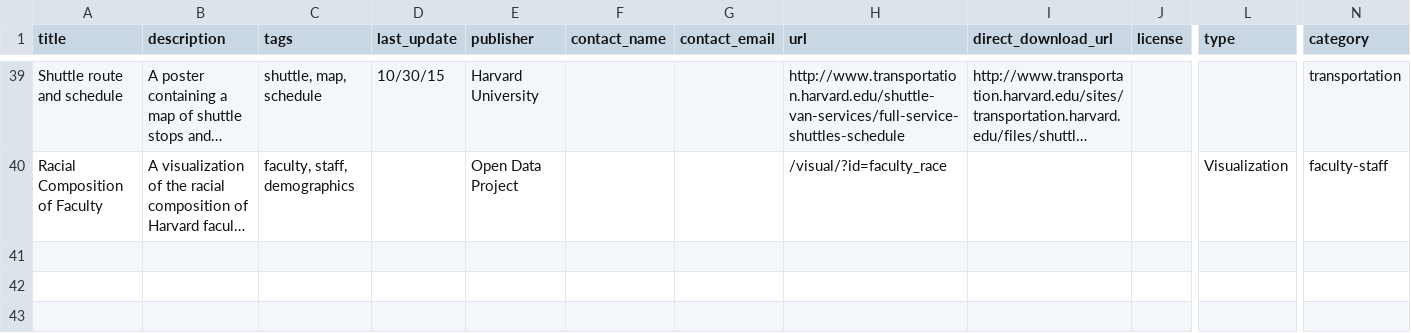
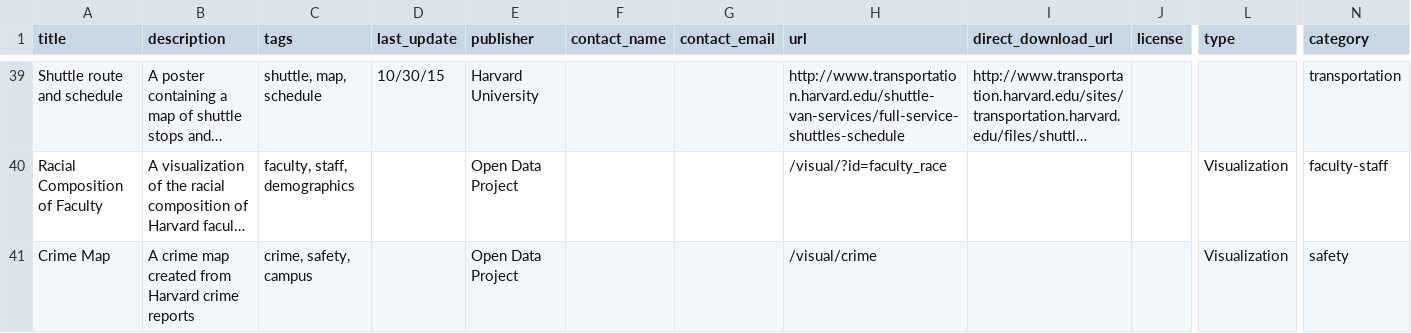
Before and after one commit to Eandalf7h/HarvardOpenData, a CSV file: assets/harvard-open-data-catalog.csv, drawn as a sheet; only a part is shown, gaps mark what is left out; long unchanged cells end in …; rows hold the shown columns only; the diff names each change by its address in the sheet, - before the commit and + after, or states it on an @@ line.

Commit message:
Added native crime map

```diff
--- a/assets/harvard-open-data-catalog.csv
+++ b/assets/harvard-open-data-catalog.csv
+row 41: Crime Map | A crime map created from Harvard crime reports | crime, safety, campus |  | Open Data Project |  |  | /visual/crime |  |  | Visualization | safety
```
Also changed, not shown: 3 other files.
